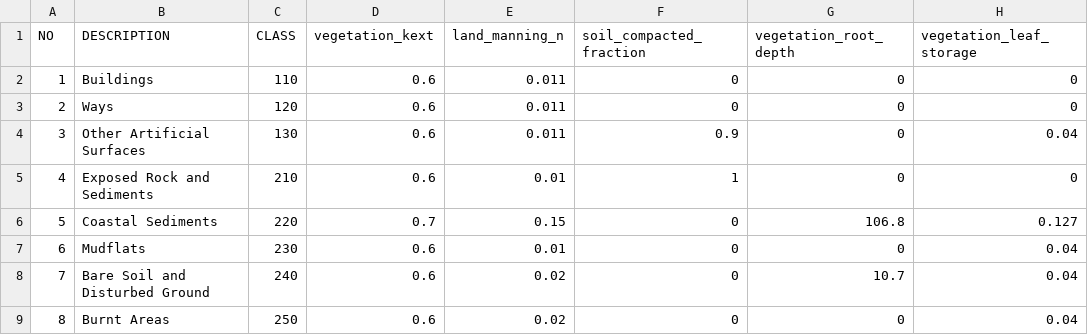
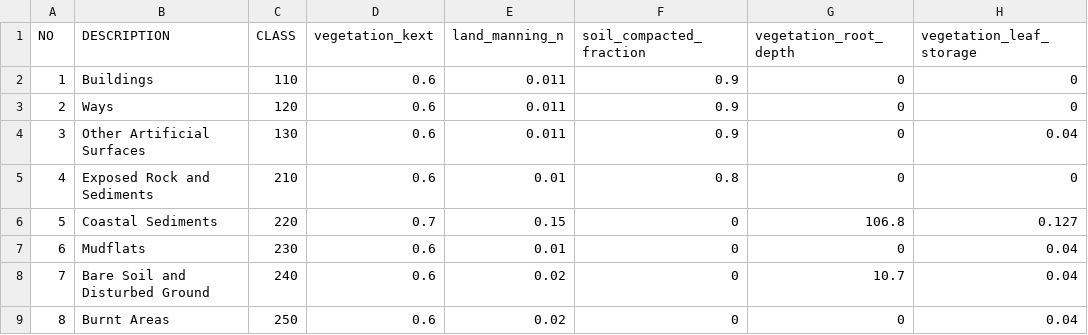
Before and after one commit to AquaPore/WflowRaster.jl, a CSV file: DATA/Lookuptable/LookupTable_Veg_NLCM.csv, drawn as a sheet; only a part is shown; the diff names each change by its address in the sheet, - before the commit and + after, or states it on an @@ line.

```diff
--- a/DATA/Lookuptable/LookupTable_Veg_NLCM.csv
+++ b/DATA/Lookuptable/LookupTable_Veg_NLCM.csv
-F2:F3 (soil_compacted_fraction): 0
+F2:F3 (soil_compacted_fraction): 0.9
-F5 (soil_compacted_fraction): 1
+F5 (soil_compacted_fraction): 0.8
```
Also changed, not shown: 9 other files.
